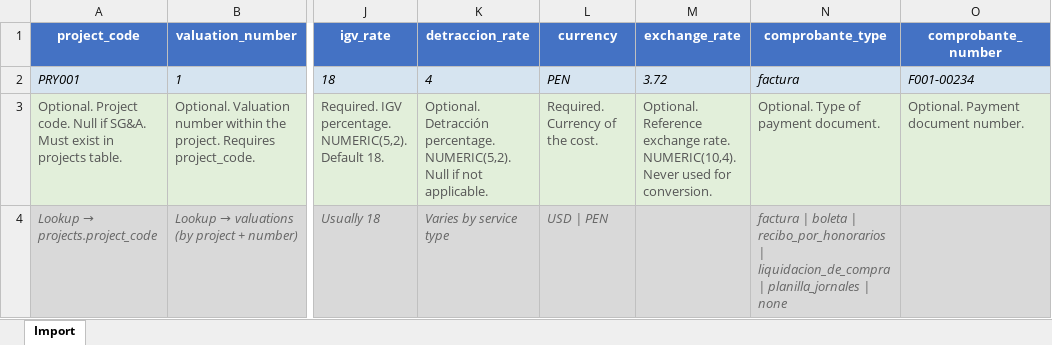
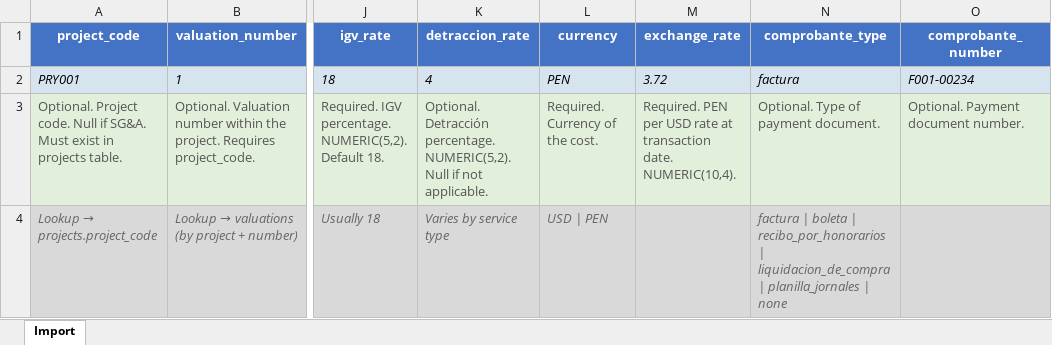
Before and after one commit to Alex-Korakuen/korakuen, an Excel workbook: imports/templates/costs.xlsx, sheet Import, drawn as a sheet; only a part is shown, gaps mark what is left out; values as stored, in another font and other column widths than the file's, no borders; the diff names each change by its address in the sheet, - before the commit and + after, or states it on an @@ line.

```diff
--- a/imports/templates/costs.xlsx (sheet Import)
+++ b/imports/templates/costs.xlsx (sheet Import)
-M3 (exchange_rate): Optional. Reference exchange rate. NUMERIC(10,4). Never used for conversion.
+M3 (exchange_rate): Required. PEN per USD rate at transaction date. NUMERIC(10,4).
```
Also changed, not shown: imports/templates/ar_invoices.xlsx, imports/templates/cost_items.xlsx, 25 other files.
